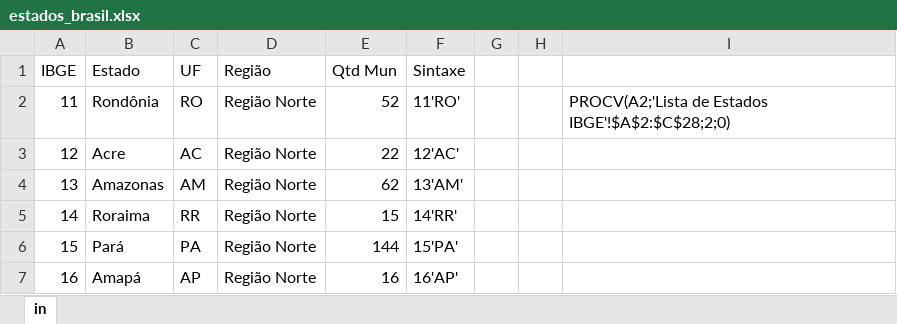
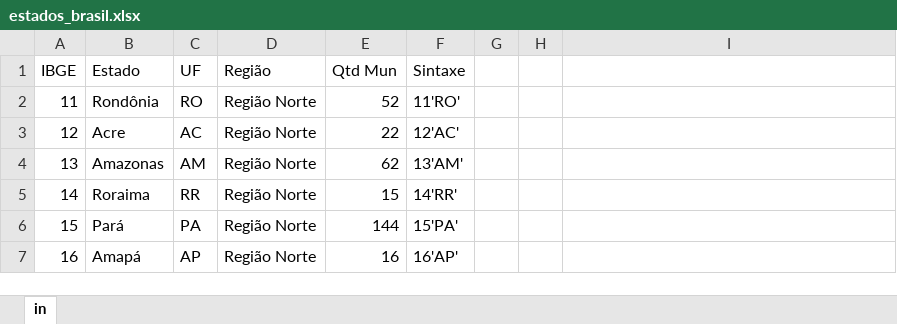
Before and after one commit to Marco87/Projects, an Excel workbook: Python/Projetos/Covid19/v1/data/estados_brasil.xlsx, sheet in, drawn as a sheet; only a part is shown; values as stored, in another font and other column widths than the file's, no borders; the diff names each change by its address in the sheet, - before the commit and + after, or states it on an @@ line.

```diff
--- a/Python/Projetos/Covid19/v1/data/estados_brasil.xlsx (sheet in)
+++ b/Python/Projetos/Covid19/v1/data/estados_brasil.xlsx (sheet in)
-I2: PROCV(A2;'Lista de Estados IBGE'!$A$2:$C$28;2;0)
+I2: (empty)
```
Also changed, not shown: 2 other files.
